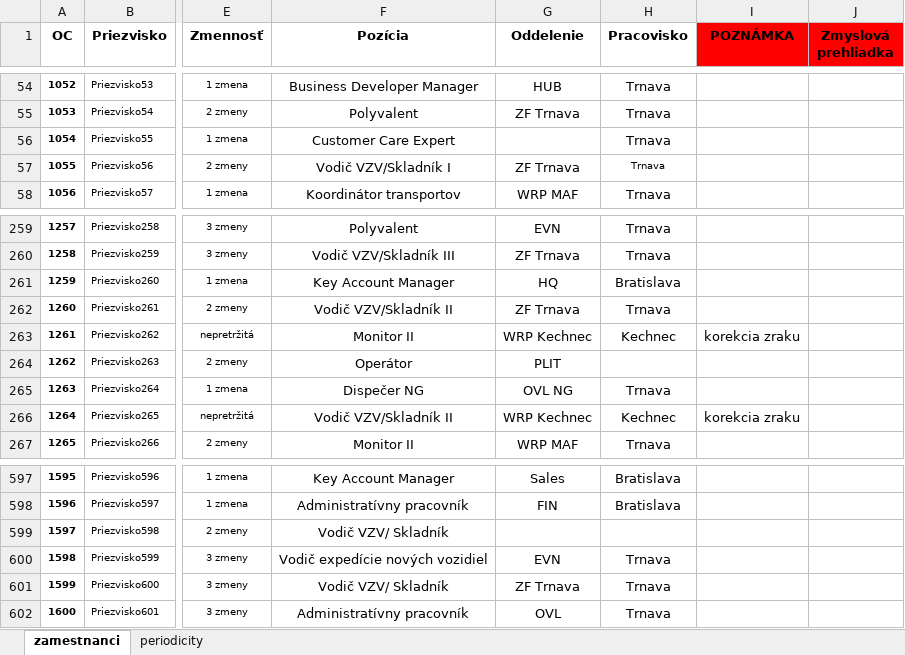
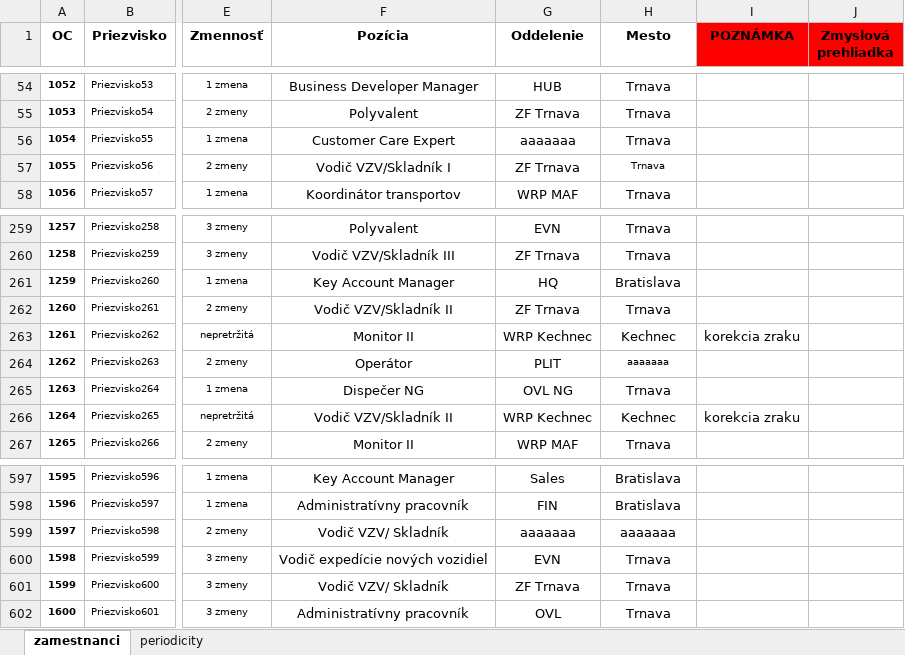
Before and after one commit to TIS2022-FMFI/medical-examinations, an Excel workbook: django/excel/zamestnanci_prehliadky.xlsx, sheet zamestnanci, drawn as a sheet; only a part is shown, gaps mark what is left out; values as stored, in another font and other column widths than the file's, no borders; the diff names each change by its address in the sheet, - before the commit and + after, or states it on an @@ line.

```diff
--- a/django/excel/zamestnanci_prehliadky.xlsx (sheet zamestnanci)
+++ b/django/excel/zamestnanci_prehliadky.xlsx (sheet zamestnanci)
-H1: Pracovisko
+H1: Mesto
-G56 (Oddelenie): (empty)
+G56 (Oddelenie): aaaaaaa
-H264 (Mesto): (empty)
+H264 (Mesto): aaaaaaa
-G599 (Oddelenie): (empty)
+G599 (Oddelenie): aaaaaaa
-H599 (Mesto): (empty)
+H599 (Mesto): aaaaaaa
```
Also changed, not shown: 21 other files.
